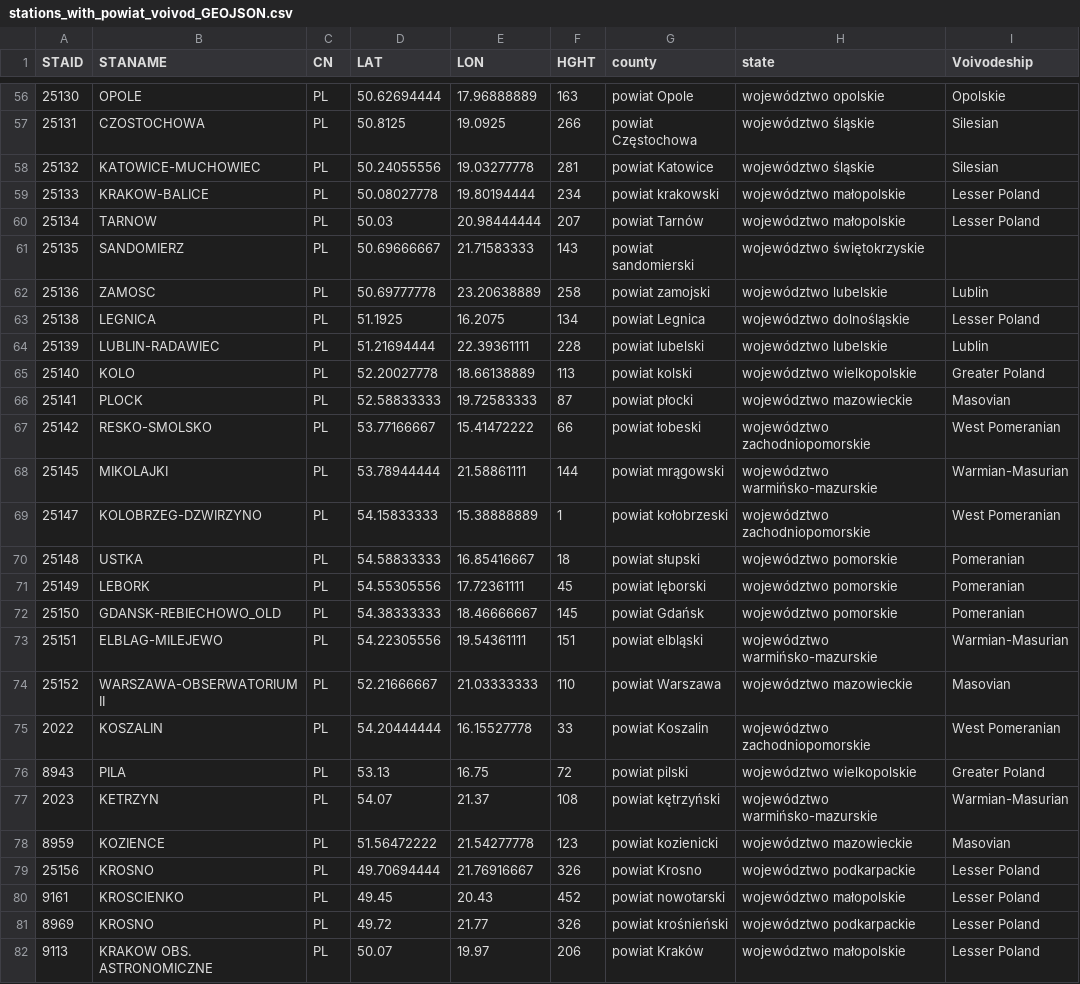
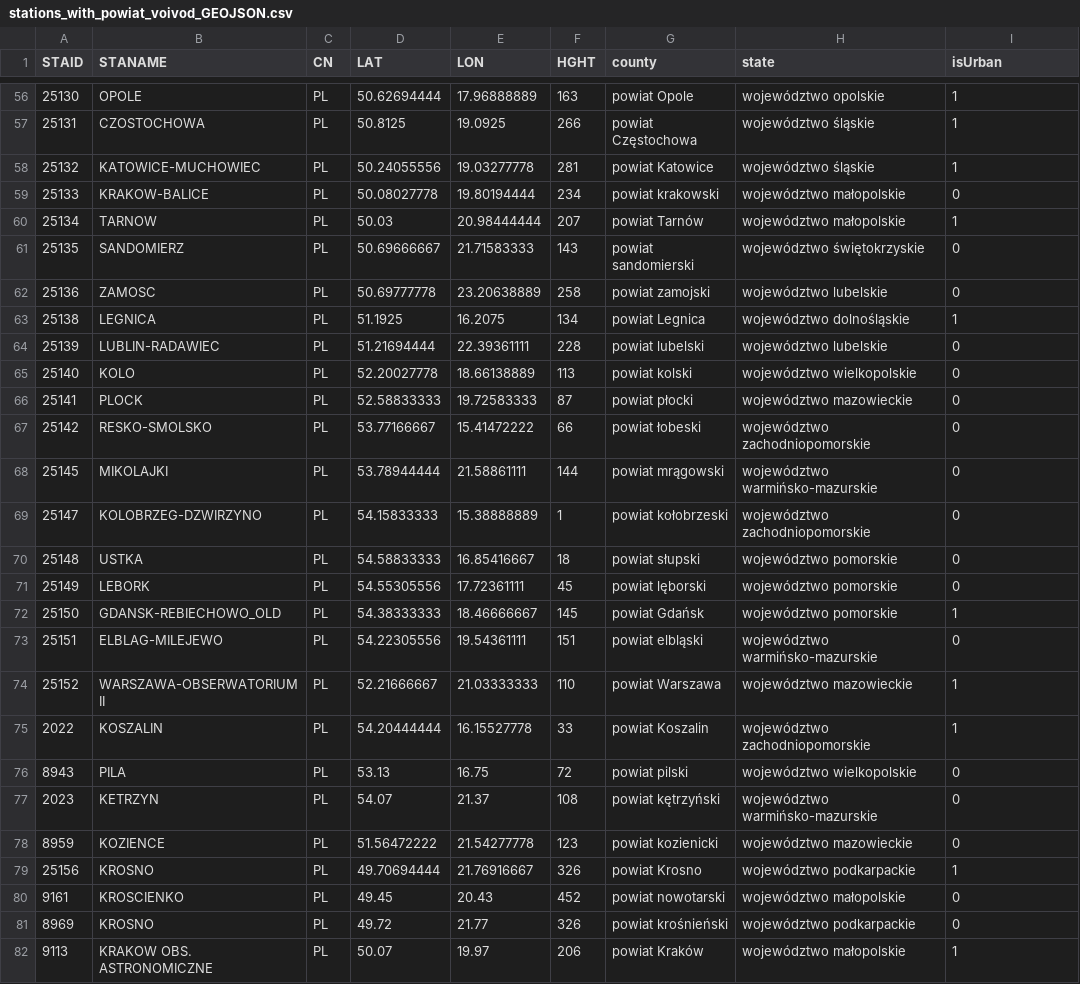
Before and after one commit to OmdenaAI/warsaw-poland-chapter-air-pollution, a CSV file: src/data/data_processed/processed_weather_data_in_CSV_files/stations_with_powiat_voivod_GEOJSON.csv, drawn as a sheet; only a part is shown, gaps mark what is left out; the diff covers the shown part only; the diff names each change by its address in the sheet, - before the commit and + after, or states it on an @@ line.

```diff
--- a/src/data/data_processed/processed_weather_data_in_CSV_files/stations_with_powiat_voivod_GEOJSON.csv
+++ b/src/data/data_processed/processed_weather_data_in_CSV_files/stations_with_powiat_voivod_GEOJSON.csv
-I1: Voivodeship
+I1: isUrban
-I56 (isUrban): Opolskie
+I56 (isUrban): 1
-I57:I58 (isUrban): Silesian
+I57:I58 (isUrban): 1
-I59 (isUrban): Lesser Poland
+I59 (isUrban): 0
-I60 (isUrban): Lesser Poland
+I60 (isUrban): 1
-I61 (isUrban): (empty)
+I61 (isUrban): 0
-I62 (isUrban): Lublin
+I62 (isUrban): 0
-I63 (isUrban): Lesser Poland
+I63 (isUrban): 1
-I64 (isUrban): Lublin
+I64 (isUrban): 0
-I65 (isUrban): Greater Poland
+I65 (isUrban): 0
-I66 (isUrban): Masovian
+I66 (isUrban): 0
-I67 (isUrban): West Pomeranian
+I67 (isUrban): 0
-I68 (isUrban): Warmian-Masurian
+I68 (isUrban): 0
-I69 (isUrban): West Pomeranian
+I69 (isUrban): 0
-I70:I71 (isUrban): Pomeranian
+I70:I71 (isUrban): 0
-I72 (isUrban): Pomeranian
+I72 (isUrban): 1
-I73 (isUrban): Warmian-Masurian
+I73 (isUrban): 0
-I74 (isUrban): Masovian
+I74 (isUrban): 1
-I75 (isUrban): West Pomeranian
+I75 (isUrban): 1
-I76 (isUrban): Greater Poland
+I76 (isUrban): 0
-I77 (isUrban): Warmian-Masurian
+I77 (isUrban): 0
-I78 (isUrban): Masovian
+I78 (isUrban): 0
-I79 (isUrban): Lesser Poland
+I79 (isUrban): 1
-I80:I81 (isUrban): Lesser Poland
+I80:I81 (isUrban): 0
-I82 (isUrban): Lesser Poland
+I82 (isUrban): 1
```
Also changed, not shown: 107 edited cells elsewhere in this file, src/data/data_processed/merged_air_quality_data_CSV/air_quality_stations_with_powiat_GEOJSON.csv, 1 other file.
